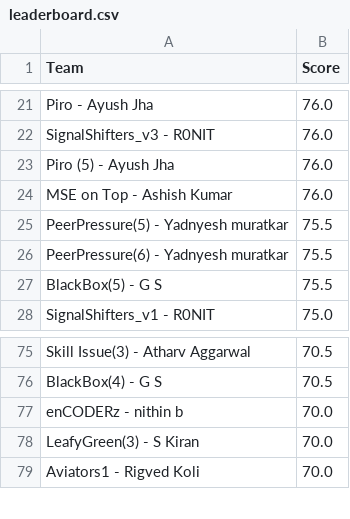
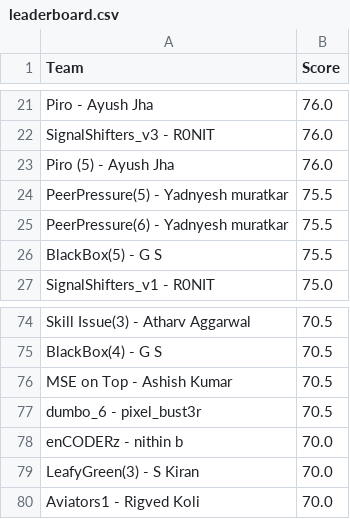
Before and after one commit to Akshat221005/dmc-leaderboard, a CSV file: leaderboard.csv, drawn as a sheet; only a part is shown, gaps mark what is left out; removed rows and columns are numbered as before the commit, all else as after; the diff names each change by its address in the sheet, - before the commit and + after, or states it on an @@ line.

Commit message:
auto update leaderboard

```diff
--- a/leaderboard.csv
+++ b/leaderboard.csv
-row 24: MSE on Top - Ashish Kumar | 76.0
+row 76: MSE on Top - Ashish Kumar | 70.5
+row 77: dumbo_6 - pixel_bust3r | 70.5
```
Also changed, not shown: 1 other file.
